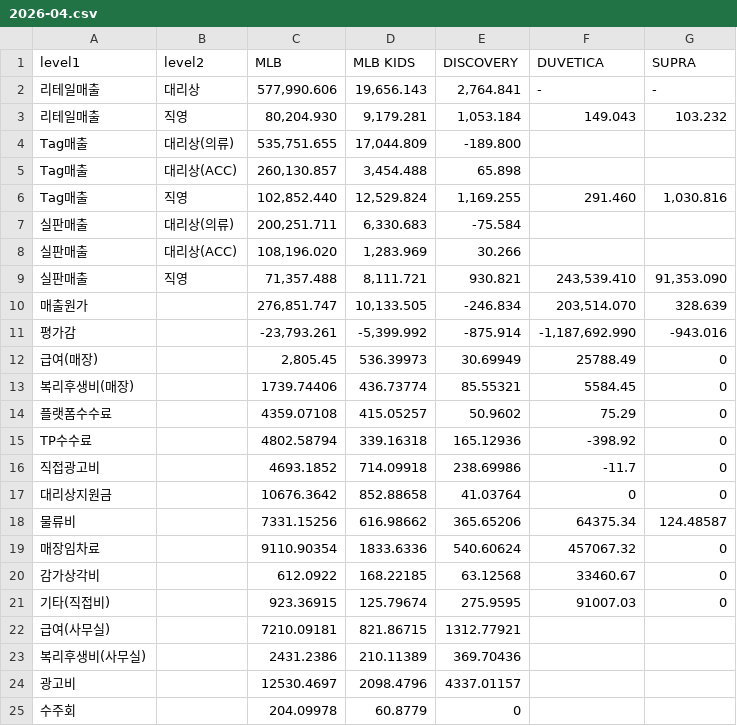
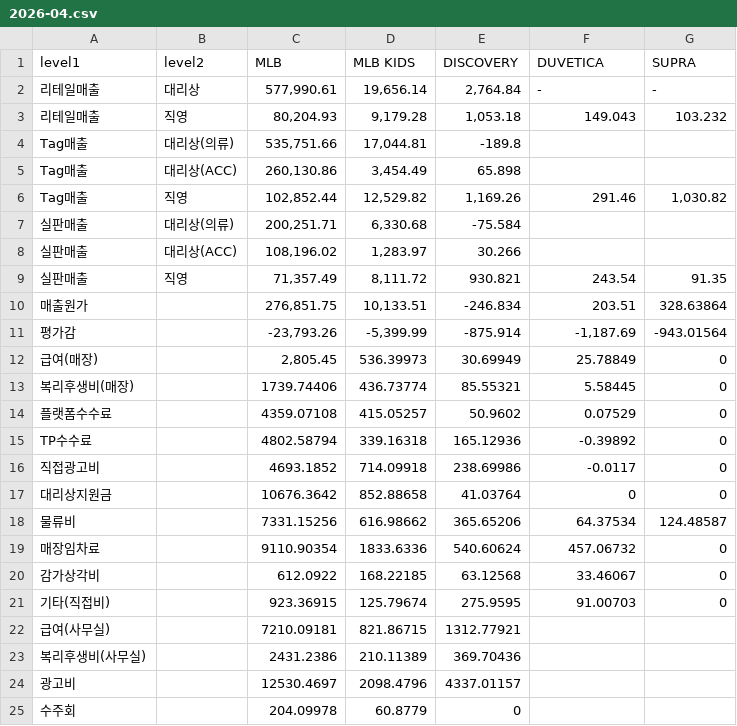
Before and after one commit to xuanm0221-dev/CNFS, a CSV file: 보조파일(simu)/pl_brand_actual_K/2026-04.csv, drawn as a sheet; only a part is shown.

Commit message:
data: pl_brand_actual_K 2026-03, 2026-04 실적 CSV 갱신

```diff
--- a/보조파일(simu)/pl_brand_actual_K/2026-04.csv
+++ b/보조파일(simu)/pl_brand_actual_K/2026-04.csv
@@ -1,22 +1,22 @@
 level1,level2,MLB,MLB KIDS,DISCOVERY,DUVETICA,SUPRA
-리테일매출,대리상," 577,990.606 "," 19,656.143 "," 2,764.841 ", - , -
-리테일매출,직영," 80,204.930 "," 9,179.281 "," 1,053.184 ", 149.043 , 103.232
-Tag매출,대리상(의류)," 535,751.655 "," 17,044.809 ",-189.800 ,,
-Tag매출,대리상(ACC)," 260,130.857 "," 3,454.488 ", 65.898 ,,
-Tag매출,직영," 102,852.440 "," 12,529.824 "," 1,169.255 ", 291.460 ," 1,030.816 "
-실판매출,대리상(의류)," 200,251.711 "," 6,330.683 ",-75.584 ,,
-실판매출,대리상(ACC)," 108,196.020 "," 1,283.969 ", 30.266 ,,
-실판매출,직영," 71,357.488 "," 8,111.721 ", 930.821 ," 243,539.410 "," 91,353.090 "
-매출원가,," 276,851.747 "," 10,133.505 ",-246.834 ," 203,514.070 ", 328.639
-평가감,,"-23,793.261 ","-5,399.992 ",-875.914 ,"-1,187,692.990 ",-943.016
-급여(매장),,"2,805.45",536.39973,30.69949,25788.49,0
-복리후생비(매장),,1739.74406,436.73774,85.55321,5584.45,0
-플랫폼수수료,,4359.07108,415.05257,50.9602,75.29,0
-TP수수료,,4802.58794,339.16318,165.12936,-398.92,0
-직접광고비,,4693.1852,714.09918,238.69986,-11.7,0
+리테일매출,대리상,"577,990.61","19,656.14","2,764.84", - , -
+리테일매출,직영,"80,204.93","9,179.28","1,053.18",149.043,103.232
+Tag매출,대리상(의류),"535,751.66","17,044.81",-189.8,,
+Tag매출,대리상(ACC),"260,130.86","3,454.49",65.898,,
+Tag매출,직영,"102,852.44","12,529.82","1,169.26",291.46,"1,030.82"
+실판매출,대리상(의류),"200,251.71","6,330.68",-75.584,,
+실판매출,대리상(ACC),"108,196.02","1,283.97",30.266,,
+실판매출,직영,"71,357.49","8,111.72",930.821,243.54,91.35
+매출원가,,"276,851.75","10,133.51",-246.834,203.51,328.63864
+평가감,,"-23,793.26","-5,399.99",-875.914,"-1,187.69",-943.01564
+급여(매장),,"2,805.45",536.39973,30.69949,25.78849,0
+복리후생비(매장),,1739.74406,436.73774,85.55321,5.58445,0
+플랫폼수수료,,4359.07108,415.05257,50.9602,0.07529,0
+TP수수료,,4802.58794,339.16318,165.12936,-0.39892,0
+직접광고비,,4693.1852,714.09918,238.69986,-0.0117,0
 대리상지원금,,10676.3642,852.88658,41.03764,0,0
-물류비,,7331.15256,616.98662,365.65206,64375.34,124.48587
-매장임차료,,9110.90354,1833.6336,540.60624,457067.32,0
-감가상각비,,612.0922,168.22185,63.12568,33460.67,0
-기타(직접비),,923.36915,125.79674,275.9595,91007.03,0
+물류비,,7331.15256,616.98662,365.65206,64.37534,124.48587
+매장임차료,,9110.90354,1833.6336,540.60624,457.06732,0
+감가상각비,,612.0922,168.22185,63.12568,33.46067,0
+기타(직접비),,923.36915,125.79674,275.9595,91.00703,0
 급여(사무실),,7210.09181,821.86715,1312.77921,,
```
Also changed, not shown: 1 other file.
